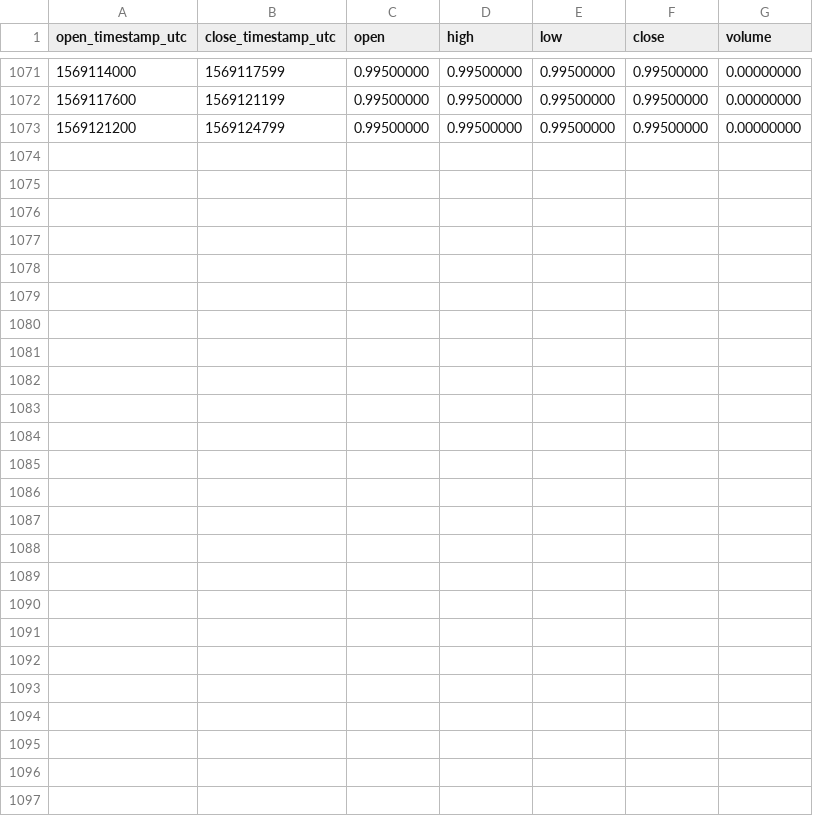
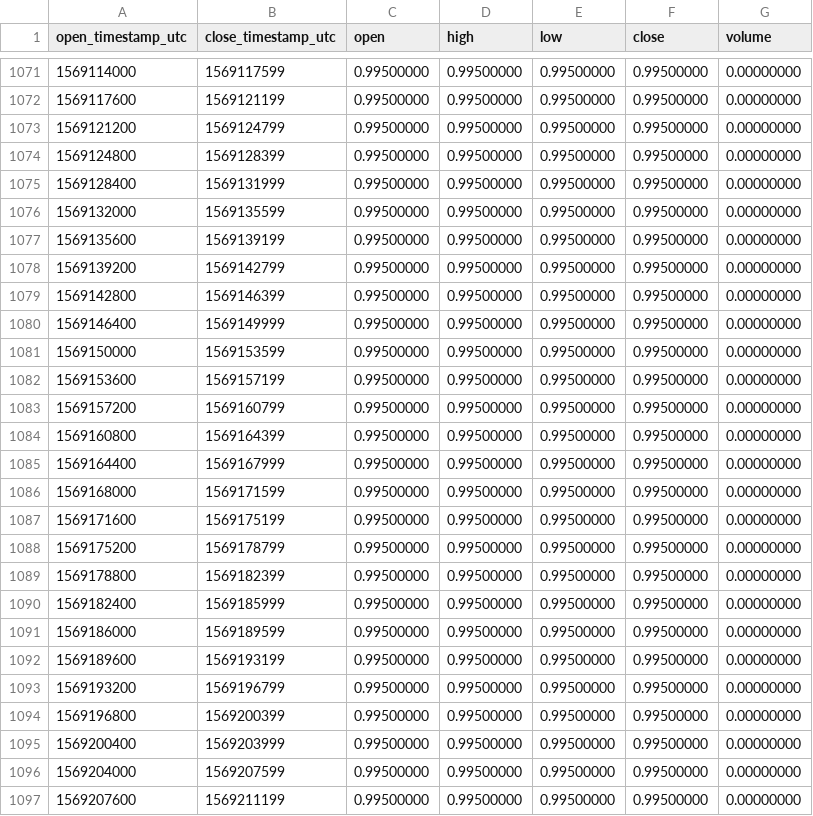
Before and after one commit to cryptobigbro/binance-TUSDBTUSD, a CSV file: binance-TUSDBTUSD-1h.csv, drawn as a sheet; only a part is shown, gaps mark what is left out.

Commit message:
Update OHLCV data.

```diff
--- a/binance-TUSDBTUSD-1h.csv
+++ b/binance-TUSDBTUSD-1h.csv
@@ -1073 +1073,25 @@ open_timestamp_utc,close_timestamp_utc,open,high,low,close,volume
 1569121200,1569124799,0.99500000,0.99500000,0.99500000,0.99500000,0.00000000
+1569124800,1569128399,0.99500000,0.99500000,0.99500000,0.99500000,0.00000000
+1569128400,1569131999,0.99500000,0.99500000,0.99500000,0.99500000,0.00000000
+1569132000,1569135599,0.99500000,0.99500000,0.99500000,0.99500000,0.00000000
+1569135600,1569139199,0.99500000,0.99500000,0.99500000,0.99500000,0.00000000
+1569139200,1569142799,0.99500000,0.99500000,0.99500000,0.99500000,0.00000000
+1569142800,1569146399,0.99500000,0.99500000,0.99500000,0.99500000,0.00000000
+1569146400,1569149999,0.99500000,0.99500000,0.99500000,0.99500000,0.00000000
+1569150000,1569153599,0.99500000,0.99500000,0.99500000,0.99500000,0.00000000
+1569153600,1569157199,0.99500000,0.99500000,0.99500000,0.99500000,0.00000000
+1569157200,1569160799,0.99500000,0.99500000,0.99500000,0.99500000,0.00000000
+1569160800,1569164399,0.99500000,0.99500000,0.99500000,0.99500000,0.00000000
+1569164400,1569167999,0.99500000,0.99500000,0.99500000,0.99500000,0.00000000
+1569168000,1569171599,0.99500000,0.99500000,0.99500000,0.99500000,0.00000000
+1569171600,1569175199,0.99500000,0.99500000,0.99500000,0.99500000,0.00000000
+1569175200,1569178799,0.99500000,0.99500000,0.99500000,0.99500000,0.00000000
+1569178800,1569182399,0.99500000,0.99500000,0.99500000,0.99500000,0.00000000
+1569182400,1569185999,0.99500000,0.99500000,0.99500000,0.99500000,0.00000000
+1569186000,1569189599,0.99500000,0.99500000,0.99500000,0.99500000,0.00000000
+1569189600,1569193199,0.99500000,0.99500000,0.99500000,0.99500000,0.00000000
+1569193200,1569196799,0.99500000,0.99500000,0.99500000,0.99500000,0.00000000
+1569196800,1569200399,0.99500000,0.99500000,0.99500000,0.99500000,0.00000000
+1569200400,1569203999,0.99500000,0.99500000,0.99500000,0.99500000,0.00000000
+1569204000,1569207599,0.99500000,0.99500000,0.99500000,0.99500000,0.00000000
+1569207600,1569211199,0.99500000,0.99500000,0.99500000,0.99500000,0.00000000
```
Also changed, not shown: binance-TUSDBTUSD-1d.csv.
